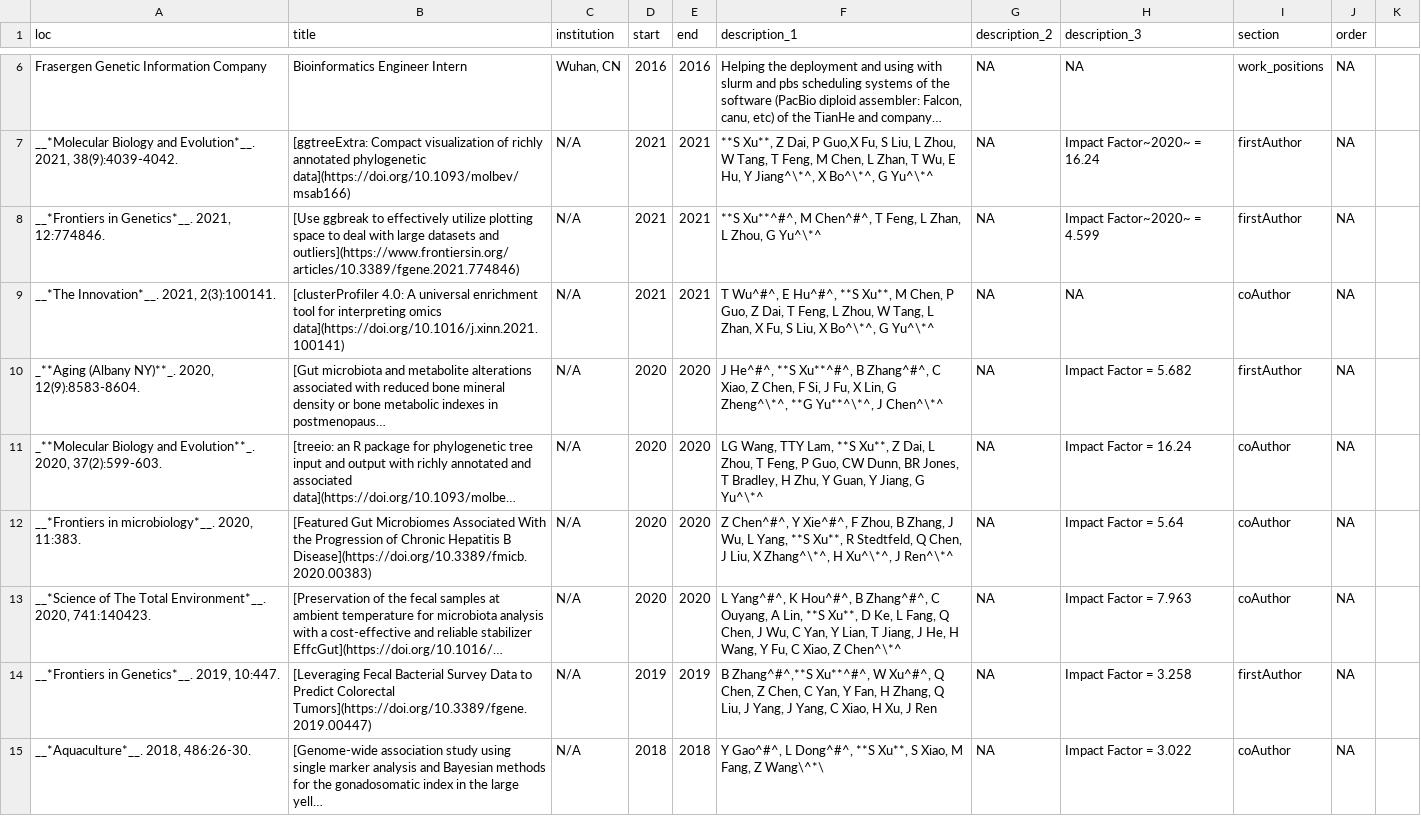
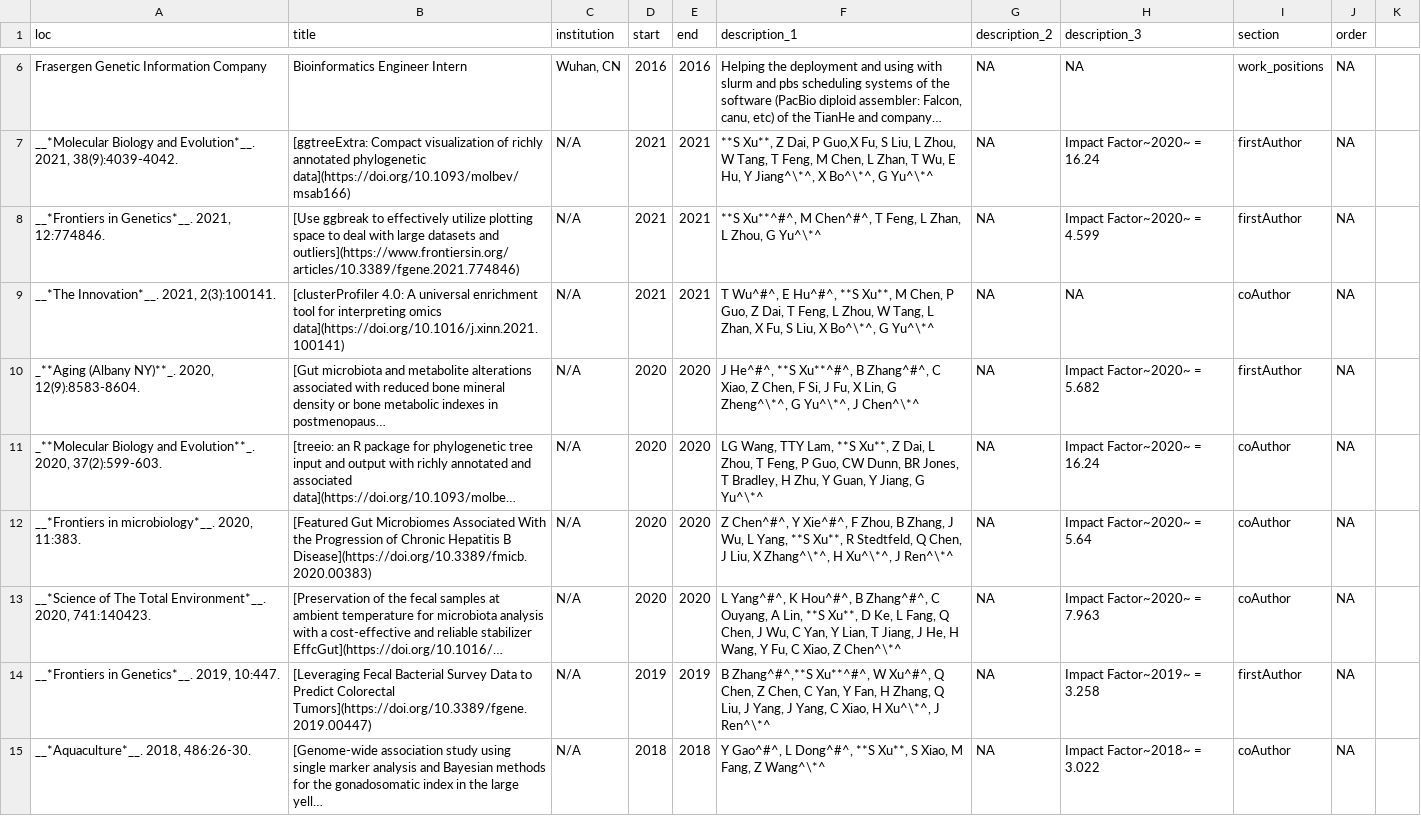
Before and after one commit to xiangpin/cv, a CSV file: positions.csv, drawn as a sheet; only a part is shown, gaps mark what is left out; long unchanged cells end in …; the diff covers the shown part only; the diff names each change by its address in the sheet, - before the commit and + after, or states it on an @@ line.

```diff
--- a/positions.csv
+++ b/positions.csv
-F10 (description_1): …G Zheng^\*^, **G Yu**^\*^, J Chen^\*^
+F10 (description_1): …G Zheng^\*^, G Yu^\*^, J Chen^\*^
-H10 (description_3): Impact Factor = 5.682
+H10 (description_3): Impact Factor~2020~ = 5.682
-H11 (description_3): Impact Factor = 16.24
+H11 (description_3): Impact Factor~2020~ = 16.24
-H12 (description_3): Impact Factor = 5.64
+H12 (description_3): Impact Factor~2020~ = 5.64
-H13 (description_3): Impact Factor = 7.963
+H13 (description_3): Impact Factor~2020~ = 7.963
-F14 (description_1): …Xiao, H Xu, J Ren
+F14 (description_1): …Xiao, H Xu^\*^, J Ren^\*^
-H14 (description_3): Impact Factor = 3.258
+H14 (description_3): Impact Factor~2019~ = 3.258
-F15 (description_1): …Fang, Z Wang\^*\
+F15 (description_1): …Fang, Z Wang^\*^
-H15 (description_3): Impact Factor = 3.022
+H15 (description_3): Impact Factor~2018~ = 3.022
```
Also changed, not shown: 6 edited cells elsewhere in this file, 7 other files.
